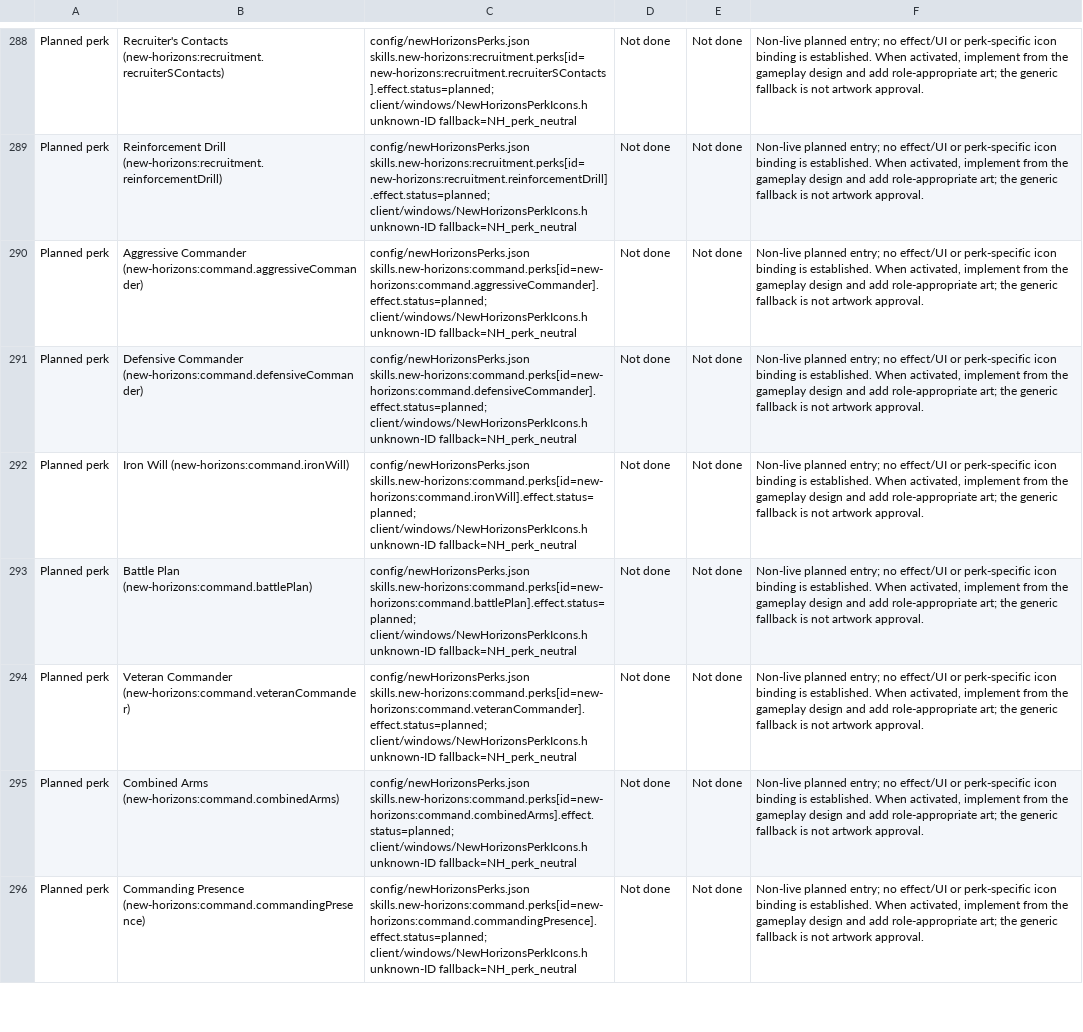
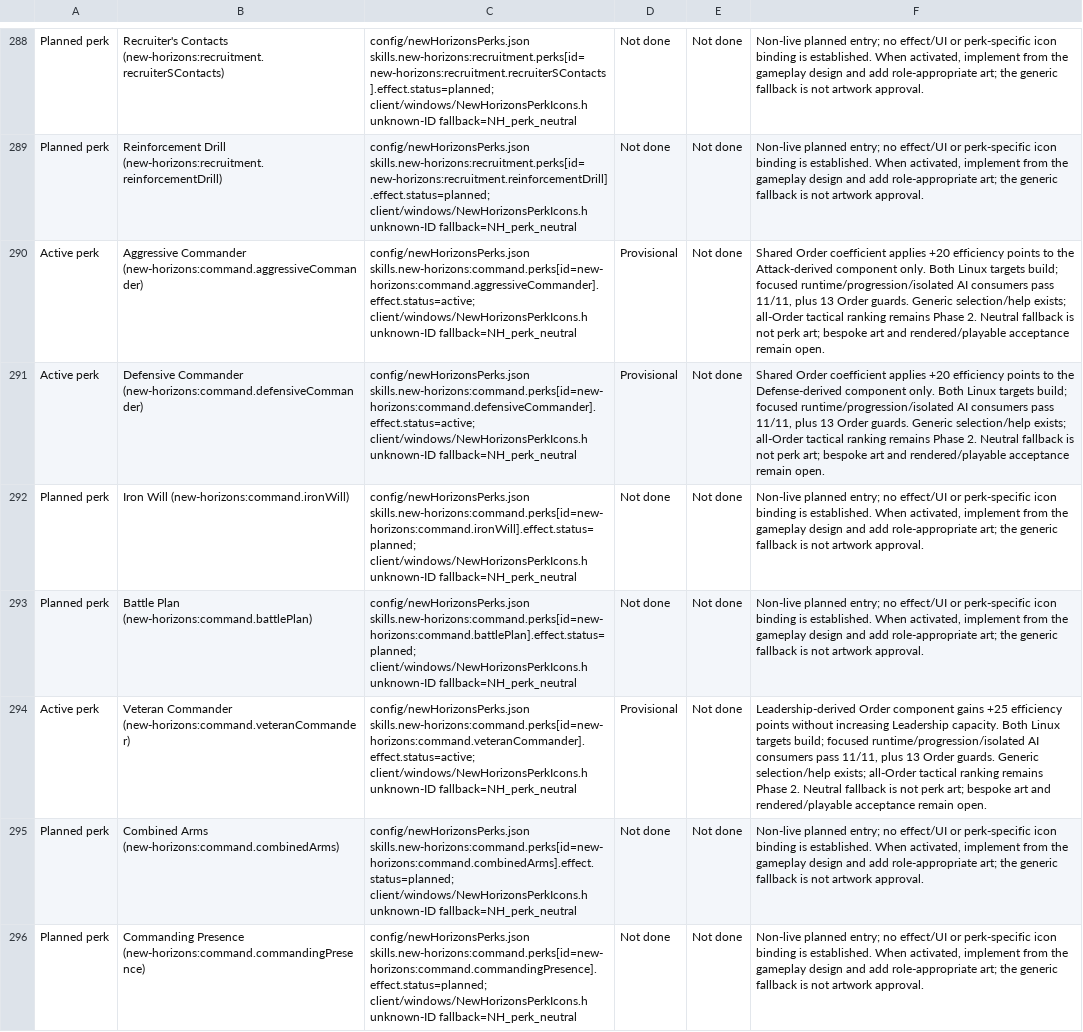
Before and after one commit to thegandalf196/new-horizons, a CSV file: docs/NH_UI_ASSET_INVENTORY.csv, drawn as a sheet; only a part is shown, gaps mark what is left out; the diff names each change by its address in the sheet, - before the commit and + after, or states it on an @@ line.

Commit message:
Implement component-specific Command efficiency perks with AI checks

```diff
--- a/docs/NH_UI_ASSET_INVENTORY.csv
+++ b/docs/NH_UI_ASSET_INVENTORY.csv
-A290:A291: Planned perk
+A290:A291: Active perk
-C290: config/newHorizonsPerks.json skills.new-horizons:command.perks[id=new-horizons:command.aggressiveCommander].effect.status=planned; client/windows/NewHorizonsPerkIcons.h unknown-ID…
+C290: config/newHorizonsPerks.json skills.new-horizons:command.perks[id=new-horizons:command.aggressiveCommander].effect.status=active; client/windows/NewHorizonsPerkIcons.h unknown-ID…
-D290:D291: Not done
+D290:D291: Provisional
-F290: Non-live planned entry; no effect/UI or perk-specific icon binding is established. When activated, implement from the gameplay design and add role-appropriate art; the generic fallback is not artwork approval.
+F290: Shared Order coefficient applies +20 efficiency points to the Attack-derived component only. Both Linux targets build; focused runtime/progression/isolated AI consumers pass 11/11, plus 13 Order guards. Generic selection/help exists; all-Order tactical ranking remains Phase 2. Neutral fallback is not perk art; bespoke art and rendered/playable acceptance remain open.
-C291: config/newHorizonsPerks.json skills.new-horizons:command.perks[id=new-horizons:command.defensiveCommander].effect.status=planned; client/windows/NewHorizonsPerkIcons.h unknown-ID…
+C291: config/newHorizonsPerks.json skills.new-horizons:command.perks[id=new-horizons:command.defensiveCommander].effect.status=active; client/windows/NewHorizonsPerkIcons.h unknown-ID…
-F291: Non-live planned entry; no effect/UI or perk-specific icon binding is established. When activated, implement from the gameplay design and add role-appropriate art; the generic fallback is not artwork approval.
+F291: Shared Order coefficient applies +20 efficiency points to the Defense-derived component only. Both Linux targets build; focused runtime/progression/isolated AI consumers pass 11/11, plus 13 Order guards. Generic selection/help exists; all-Order tactical ranking remains Phase 2. Neutral fallback is not perk art; bespoke art and rendered/playable acceptance remain open.
-A294: Planned perk
+A294: Active perk
-C294: config/newHorizonsPerks.json skills.new-horizons:command.perks[id=new-horizons:command.veteranCommander].effect.status=planned; client/windows/NewHorizonsPerkIcons.h unknown-ID…
+C294: config/newHorizonsPerks.json skills.new-horizons:command.perks[id=new-horizons:command.veteranCommander].effect.status=active; client/windows/NewHorizonsPerkIcons.h unknown-ID…
-D294: Not done
+D294: Provisional
-F294: Non-live planned entry; no effect/UI or perk-specific icon binding is established. When activated, implement from the gameplay design and add role-appropriate art; the generic fallback is not artwork approval.
+F294: Leadership-derived Order component gains +25 efficiency points without increasing Leadership capacity. Both Linux targets build; focused runtime/progression/isolated AI consumers pass 11/11, plus 13 Order guards. Generic selection/help exists; all-Order tactical ranking remains Phase 2. Neutral fallback is not perk art; bespoke art and rendered/playable acceptance remain open.
```
Also changed, not shown: 10 other files.
